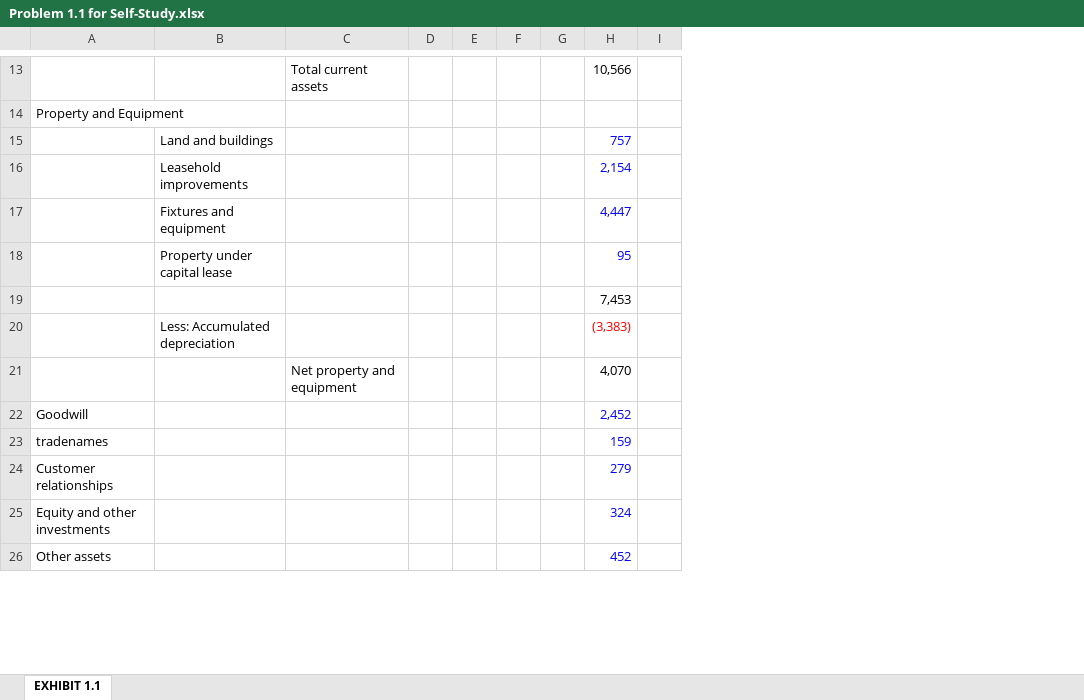
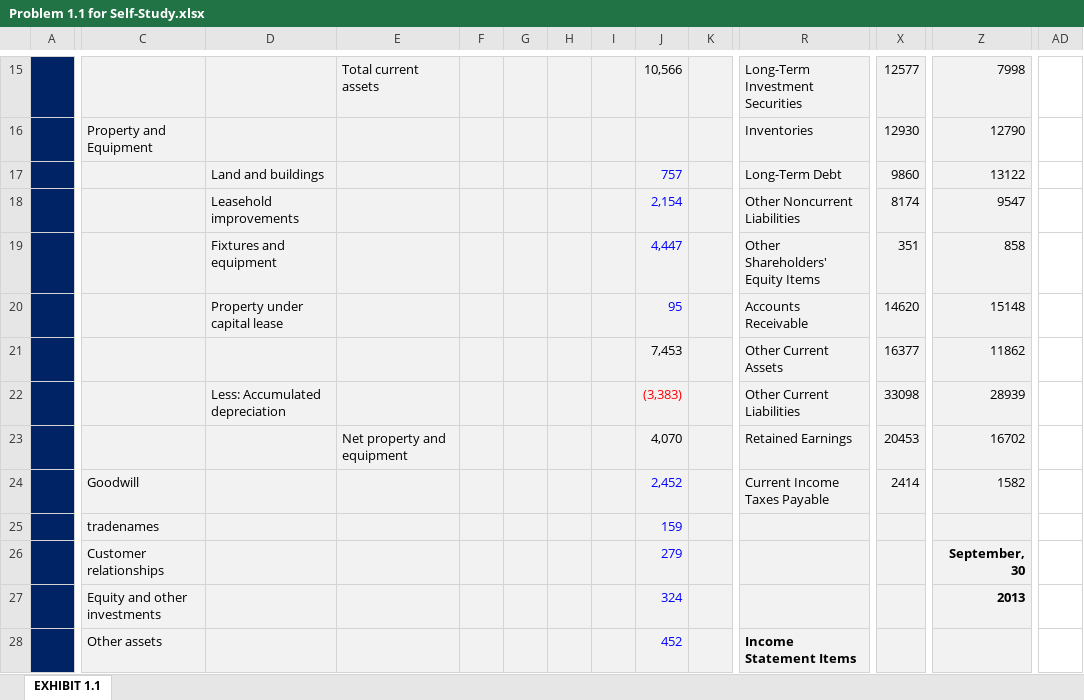
Before and after one commit to eoliver/financial-accounting, an Excel workbook: Part-01-Chapter-01/P01-CH01-Section-03-Problem-1-1-for-Self-Study/Problem 1.1 for Self-Study.xlsx, sheet EXHIBIT 1.1, drawn as a sheet; only a part is shown, gaps mark what is left out; values as stored, in another font and other column widths than the file's, no borders; addresses are those after the commit; the diff covers the shown part only; the diff names each change by its address in the sheet, - before the commit and + after, or states it on an @@ line.

Commit message:
Problem 1.1 for Self-Study (Part 2)

```diff
--- a/Part-01-Chapter-01/P01-CH01-Section-03-Problem-1-1-for-Self-Study/Problem 1.1 for Self-Study.xlsx (sheet EXHIBIT 1.1)
+++ b/Part-01-Chapter-01/P01-CH01-Section-03-Problem-1-1-for-Self-Study/Problem 1.1 for Self-Study.xlsx (sheet EXHIBIT 1.1)
+column A, empty
+column R, rows 15-28: Long-Term Investment Securities | Inventories | Long-Term Debt | Other Noncurrent Liabilities | Other Shareholders' Equity Items | Accounts Receivable | Other Current Assets | Other Current Liabilities | Retained Earnings | Current Income Taxes Payable |  |  |  | Income Statement Items
+column X, rows 15-24: 12577 | 12930 | 9860 | 8174 | 351 | 14620 | 16377 | 33098 | 20453 | 2414
+column Z, rows 15-27: 7998 | 12790 | 13122 | 9547 | 858 | 15148 | 11862 | 28939 | 16702 | 1582 |  | September, 30 | 2013
+column AD, empty
-C15:K28 fill: none
+C15:K28 fill: #F2F2F2
```
Also changed, not shown: 2 added rows, 15 added columns, 2 edited cells and cell formats elsewhere in this sheet, formulas that keep their value.
